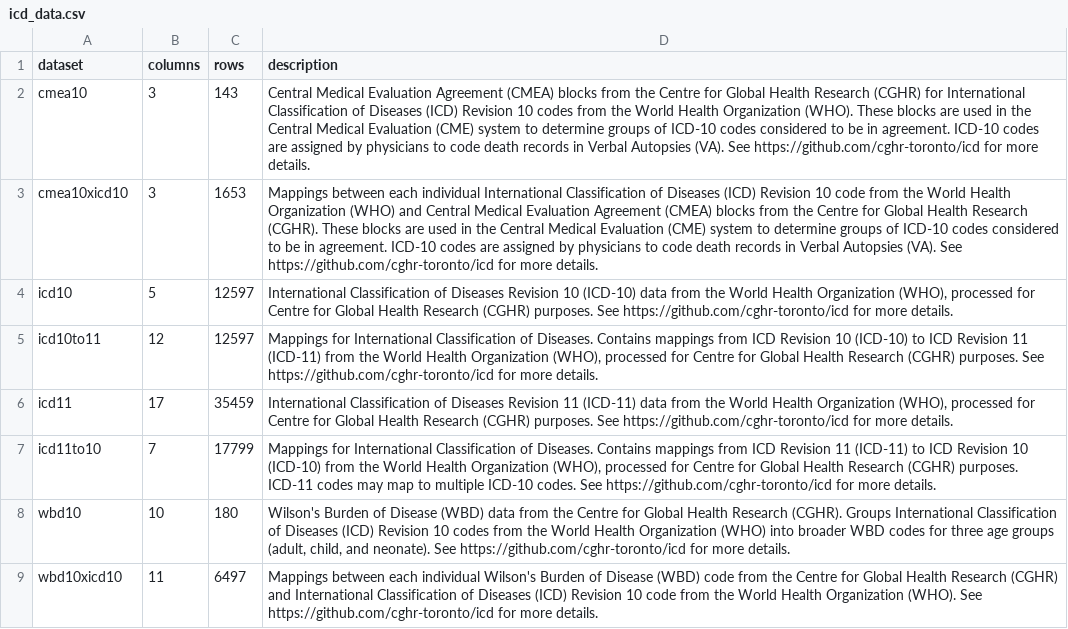
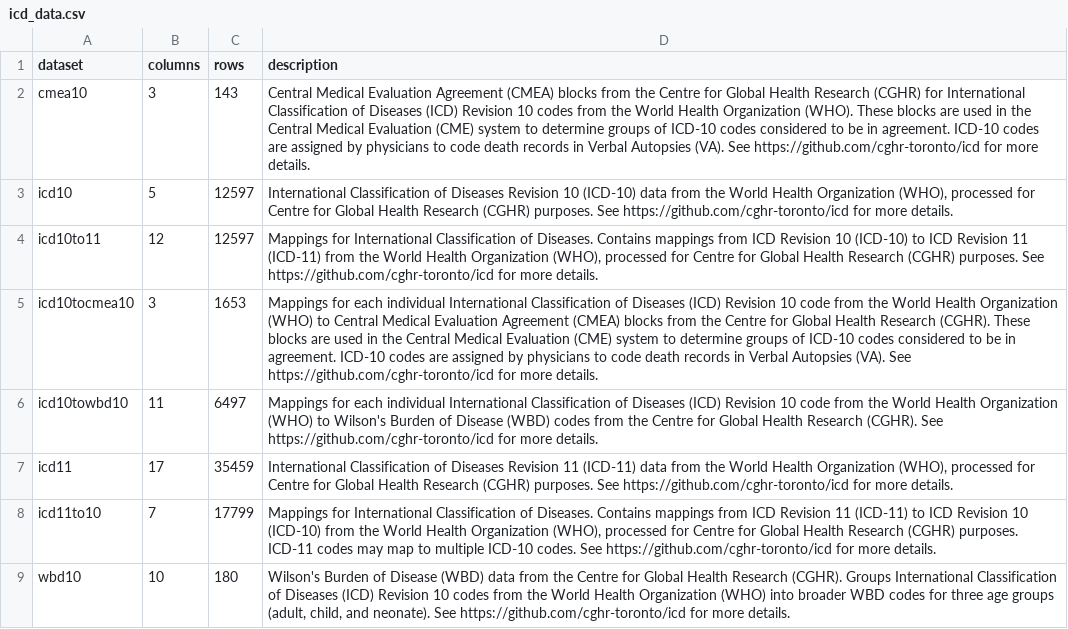
Before and after one commit to cghr-toronto/icd, a CSV file: data/icd_data.csv, drawn as a sheet; removed rows and columns are numbered as before the commit, all else as after; the diff names each change by its address in the sheet, - before the commit and + after, or states it on an @@ line.

```diff
--- a/data/icd_data.csv
+++ b/data/icd_data.csv
-row 3: cmea10xicd10 | 3 | 1653 | Mappings between each individual International Classification of Diseases (ICD) Revision 10 code from the World Health Organization (WHO) and Central Medical Evaluation Agreement (CMEA) blocks from the Centre for Global Health Research (CGHR). These blocks are used in the Central Medical Evaluation (CME) system to determine groups of ICD-10 codes considered to be in agreement. ICD-10 codes are assigned by physicians to code death records in Verbal Autopsies (VA). See https://github.com/cghr-toronto/icd for more details.
+row 5: icd10tocmea10 | 3 | 1653 | Mappings for each individual International Classification of Diseases (ICD) Revision 10 code from the World Health Organization (WHO) to Central Medical Evaluation Agreement (CMEA) blocks from the Centre for Global Health Research (CGHR). These blocks are used in the Central Medical Evaluation (CME) system to determine groups of ICD-10 codes considered to be in agreement. ICD-10 codes are assigned by physicians to code death records in Verbal Autopsies (VA). See https://github.com/cghr-toronto/icd for more details.
+row 6: icd10towbd10 | 11 | 6497 | Mappings for each individual International Classification of Diseases (ICD) Revision 10 code from the World Health Organization (WHO) to Wilson's Burden of Disease (WBD) codes from the Centre for Global Health Research (CGHR). See https://github.com/cghr-toronto/icd for more details.
-row 9: wbd10xicd10 | 11 | 6497 | Mappings between each individual Wilson's Burden of Disease (WBD) code from the Centre for Global Health Research (CGHR) and International Classification of Diseases (ICD) Revision 10 code from the World Health Organization (WHO). See https://github.com/cghr-toronto/icd for more details.
```
Also changed, not shown: data/icd_ddict.csv, 18 other files.
